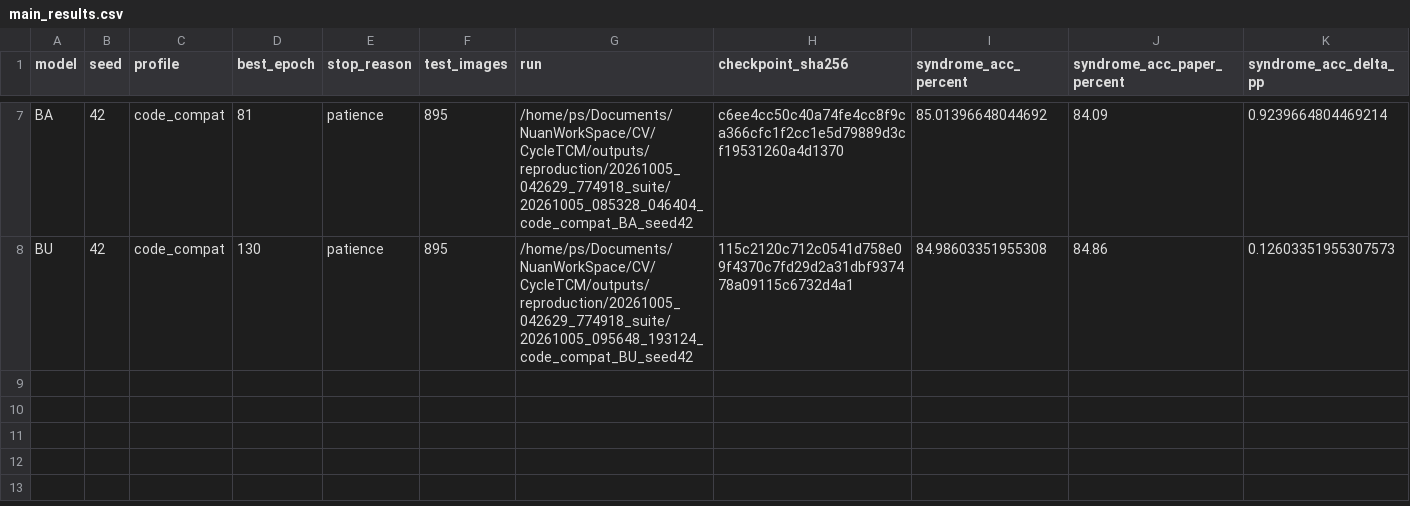
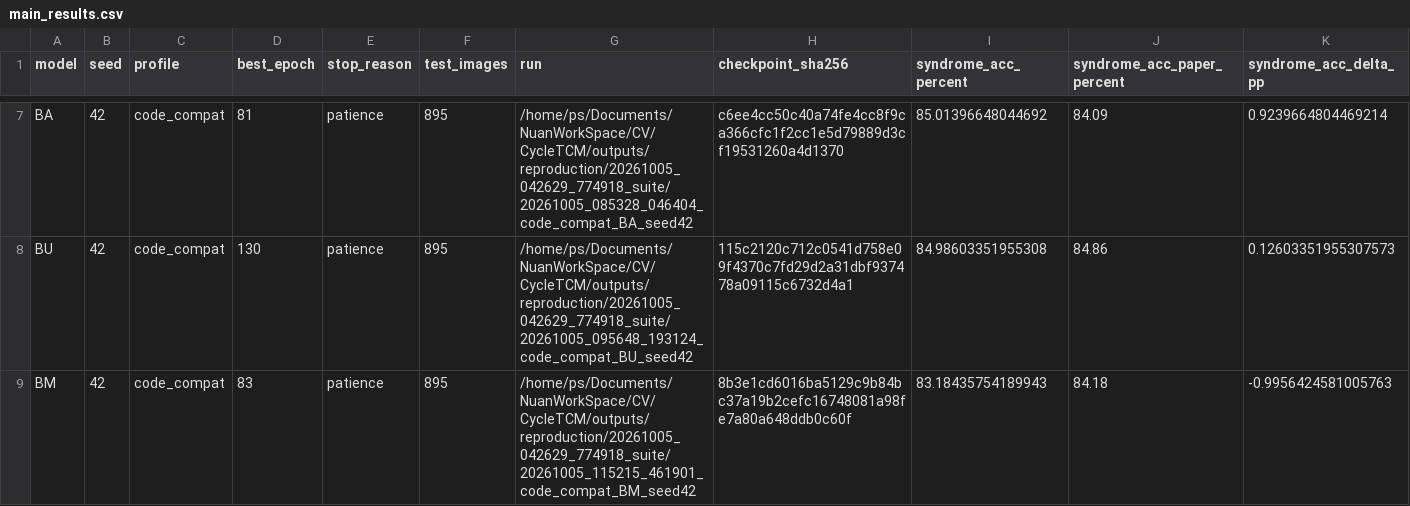
Before and after one commit to shujuecn/CycleTCM, a CSV file: reports/reproduction/20261005_042629_774918_suite/main_results.csv, drawn as a sheet; only a part is shown, gaps mark what is left out; rows hold the shown columns only; the diff names each change by its address in the sheet, - before the commit and + after, or states it on an @@ line.

```diff
--- a/reports/reproduction/20261005_042629_774918_suite/main_results.csv
+++ b/reports/reproduction/20261005_042629_774918_suite/main_results.csv
+row 9: BM | 42 | code_compat | 83 | patience | 895 | /home/ps/Documents/NuanWorkSpace/CV/CycleTCM/outputs/reproduction/20261005_042629_774918_suite/20261005_115215_461901_code_compat_BM_seed42 | 8b3e1cd6016ba5129c9b84bc37a19b2cefc16748081a98fe7a80a648ddb0c60f | 83.18435754189943 | 84.18 | -0.9956424581005763
```
Also changed, not shown: reports/reproduction/20261005_042629_774918_suite/ablations.csv, 6 other files.
